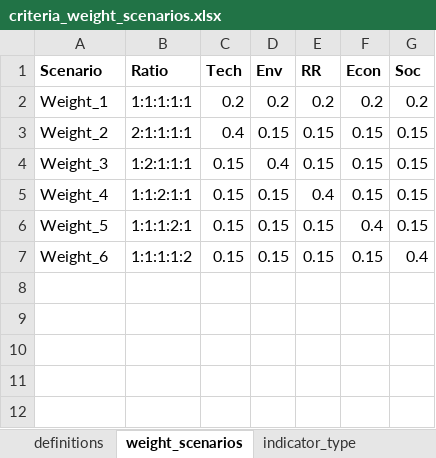
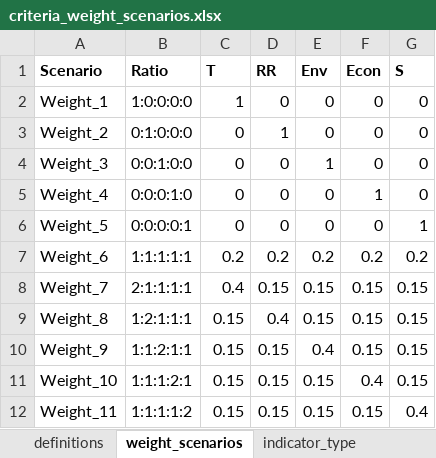
Before and after one commit to QSD-Group/DMsan, an Excel workbook: criteria_weight_scenarios.xlsx, sheet weight_scenarios, drawn as a sheet; values as stored, in another font and other column widths than the file's, no borders; addresses are those after the commit; the diff names each change by its address in the sheet, - before the commit and + after, or states it on an @@ line.

```diff
--- a/criteria_weight_scenarios.xlsx (sheet weight_scenarios)
+++ b/criteria_weight_scenarios.xlsx (sheet weight_scenarios)
-C1: Tech
+C1: T
-D1: Env
+D1: RR
-E1: RR
+E1: Env
-G1: Soc
+G1: S
+row 2: Weight_1 | 1:0:0:0:0 | 1 | 0 | 0 | 0 | 0
+row 3: Weight_2 | 0:1:0:0:0 | 0 | 1 | 0 | 0 | 0
+row 4: Weight_3 | 0:0:1:0:0 | 0 | 0 | 1 | 0 | 0
+row 5: Weight_4 | 0:0:0:1:0 | 0 | 0 | 0 | 1 | 0
+row 6: Weight_5 | 0:0:0:0:1 | 0 | 0 | 0 | 0 | 1
-A7 (Scenario): Weight_1
+A7 (Scenario): Weight_6
-A8 (Scenario): Weight_2
+A8 (Scenario): Weight_7
-A9 (Scenario): Weight_3
+A9 (Scenario): Weight_8
-A10 (Scenario): Weight_4
+A10 (Scenario): Weight_9
-A11 (Scenario): Weight_5
+A11 (Scenario): Weight_10
-A12 (Scenario): Weight_6
+A12 (Scenario): Weight_11
```
Also changed, not shown: sheet indicator_type, sheet definitions, other sheet tabs, formulas that keep their value, technology_scores.xlsx, 2 other files.
